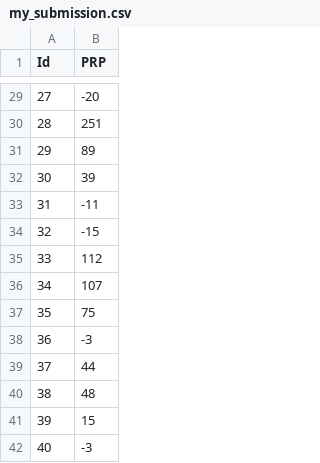
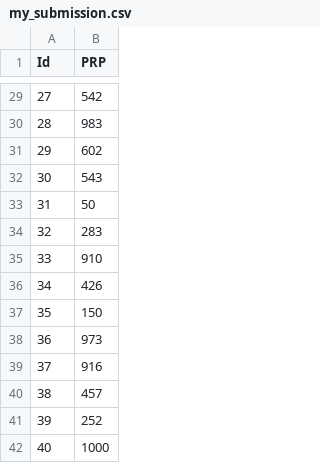
Before and after one commit to arranbrown99/machine_learning_coursework, a CSV file: uofg-mlh-2021-r/my_submission.csv, drawn as a sheet; only a part is shown, gaps mark what is left out; the diff covers the shown part only.

```diff
--- a/uofg-mlh-2021-r/my_submission.csv
+++ b/uofg-mlh-2021-r/my_submission.csv
@@ -29,14 +29,14 @@ Id,PRP
-27,-20
-28,251
-29,89
-30,39
-31,-11
-32,-15
-33,112
-34,107
-35,75
-36,-3
-37,44
-38,48
-39,15
-40,-3
+27,542
+28,983
+29,602
+30,543
+31,50
+32,283
+33,910
+34,426
+35,150
+36,973
+37,916
+38,457
+39,252
+40,1000
```
Also changed, not shown: 27 edited cells elsewhere in this file, 3 other files.
